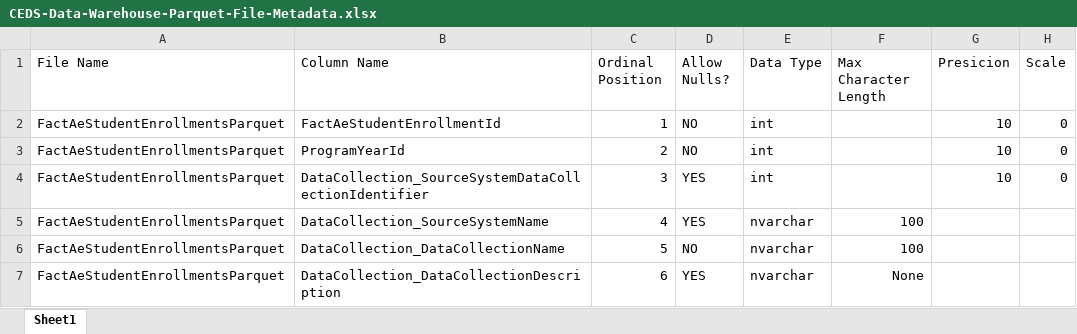
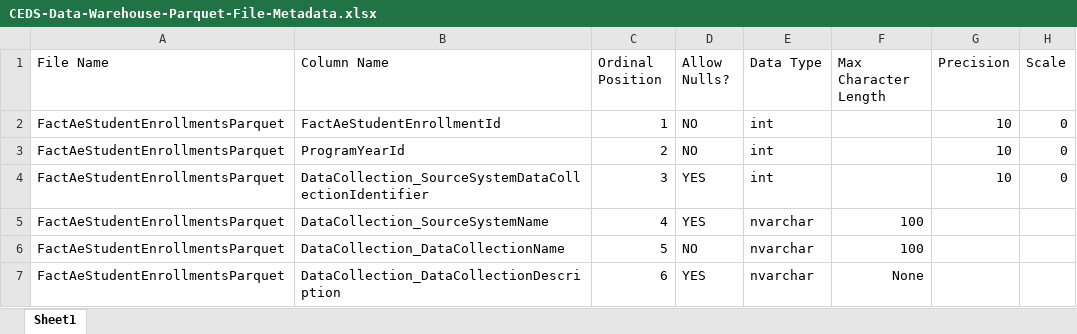
Before and after one commit to CEDStandards/CEDS-Data-Warehouse-Parquet, an Excel workbook: docs/CEDS-Data-Warehouse-Parquet-File-Metadata.xlsx, sheet Sheet1, drawn as a sheet; only a part is shown; values as stored, in another font and other column widths than the file's, no borders; table styles not drawn; the diff names each change by its address in the sheet, - before the commit and + after, or states it on an @@ line.

Commit message:
Revising language in README, Contributors page, and the metadata file.

```diff
--- a/docs/CEDS-Data-Warehouse-Parquet-File-Metadata.xlsx (sheet Sheet1)
+++ b/docs/CEDS-Data-Warehouse-Parquet-File-Metadata.xlsx (sheet Sheet1)
-G1: Presicion
+G1: Precision
```
Also changed, not shown: 2 other files.
